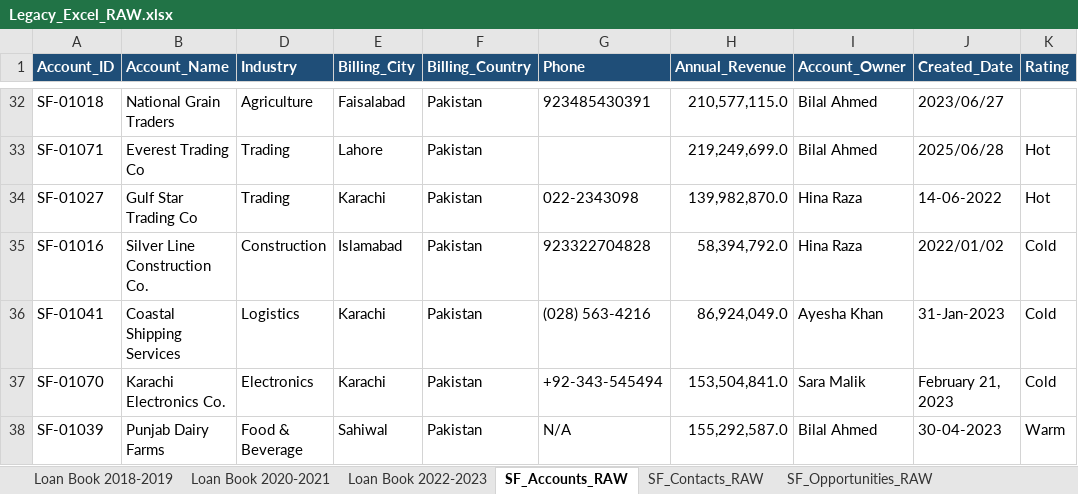
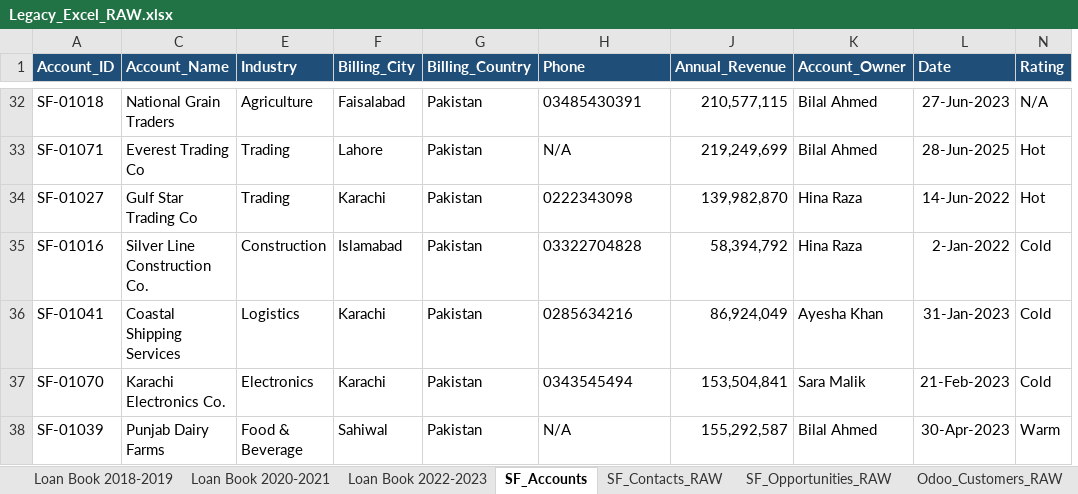
Before and after one commit to MoizWaheed80/creditflow-data-warehouse, an Excel workbook: source/Excel/Legacy_Excel_RAW.xlsx, sheet SF_Accounts, drawn as a sheet; only a part is shown, gaps mark what is left out; values as stored, in another font and other column widths than the file's, no borders; table styles not drawn; removed rows and columns are numbered as before the commit, all else as after; the diff covers the shown part only; the diff names each change by its address in the sheet, - before the commit and + after, or states it on an @@ line.

```diff
--- a/source/Excel/Legacy_Excel_RAW.xlsx (sheet SF_Accounts)
+++ b/source/Excel/Legacy_Excel_RAW.xlsx (sheet SF_Accounts)
-sheet tab: SF_Accounts_RAW
+sheet tab: SF_Accounts
-column J (Created_Date), rows 32-38: 2023/06/27 | 2025/06/28 | 14-06-2022 | 2022/01/02 | 31-Jan-2023 | February 21, 2023 | 30-04-2023
+column L (Date), rows 32-38: 27-Jun-2023 | 28-Jun-2025 | 14-Jun-2022 | 2-Jan-2022 | 31-Jan-2023 | 21-Feb-2023 | 30-Apr-2023
-H32 (Phone): 923485430391
+H32 (Phone): 03485430391
-J32 (Annual_Revenue): 210,577,115.0
+J32 (Annual_Revenue): 210,577,115
-N32 (Rating): (empty)
+N32 (Rating): N/A
-H33 (Phone): (empty)
+H33 (Phone): N/A
-J33 (Annual_Revenue): 219,249,699.0
+J33 (Annual_Revenue): 219,249,699
-H34 (Phone): 022-2343098
+H34 (Phone): 0222343098
-J34 (Annual_Revenue): 139,982,870.0
+J34 (Annual_Revenue): 139,982,870
-H35 (Phone): 923322704828
+H35 (Phone): 03322704828
-J35 (Annual_Revenue): 58,394,792.0
+J35 (Annual_Revenue): 58,394,792
-H36 (Phone): (028) 563-4216
+H36 (Phone): 0285634216
-J36 (Annual_Revenue): 86,924,049.0
+J36 (Annual_Revenue): 86,924,049
-H37 (Phone): +92-343-545494
+H37 (Phone): 0343545494
-J37 (Annual_Revenue): 153,504,841.0
+J37 (Annual_Revenue): 153,504,841
-J38 (Annual_Revenue): 155,292,587.0
+J38 (Annual_Revenue): 155,292,587
```
Also changed, not shown: 61 edited cells elsewhere in this sheet, sheet SF_Contacts_RAW, formulas that keep their value, hidden cells, 1 other file.
